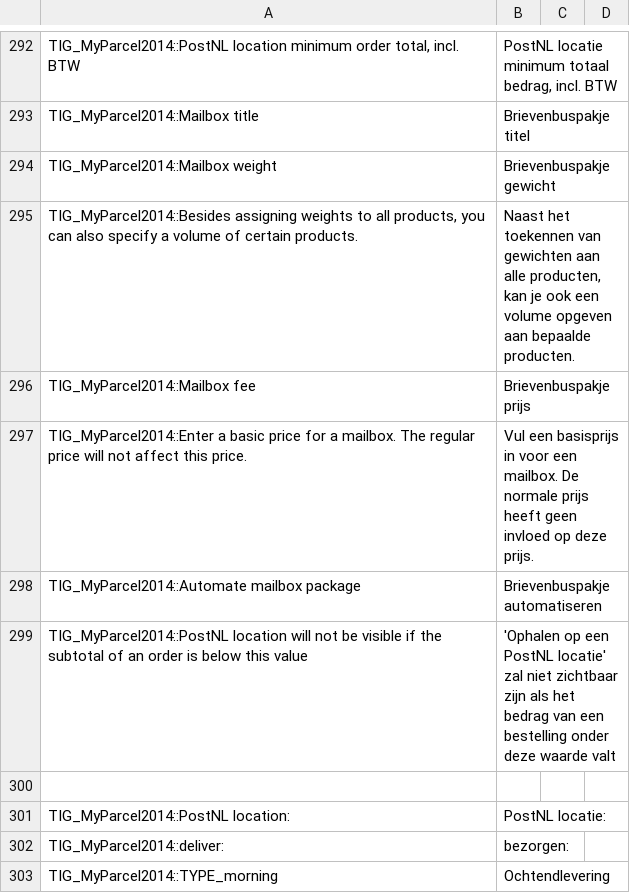
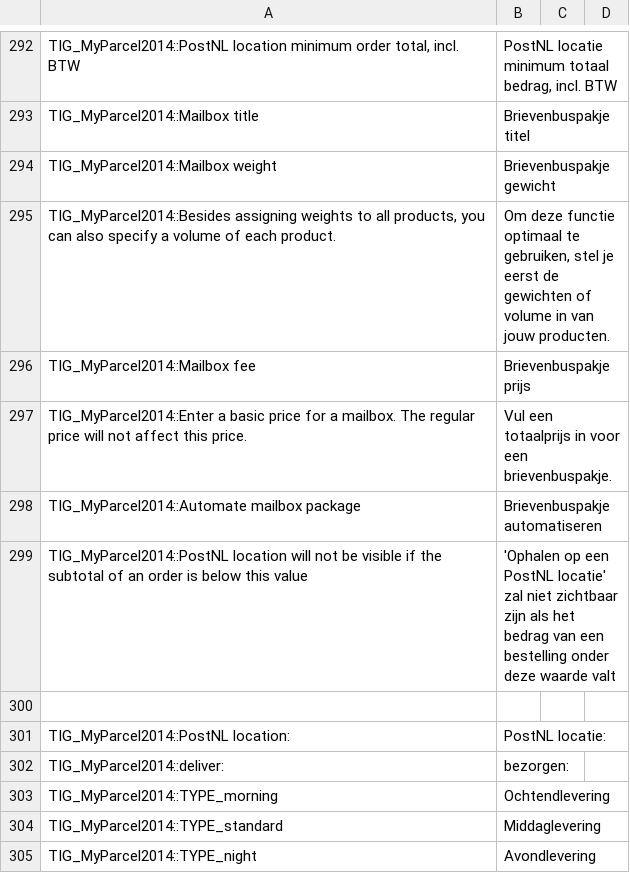
Before and after one commit to myparcelnl/magento1-End-of-life, a CSV file: app/locale/nl_NL/TIG_MyParcel2014.csv, drawn as a sheet; only a part is shown, gaps mark what is left out; the shorter side is filled out with more unchanged rows.

Commit message:
Typo

```diff
--- a/app/locale/nl_NL/TIG_MyParcel2014.csv
+++ b/app/locale/nl_NL/TIG_MyParcel2014.csv
@@ -294,5 +294,5 @@ TIG_MyParcel2014::Mailbox title,Brievenbuspakje titel
 TIG_MyParcel2014::Mailbox weight,Brievenbuspakje gewicht
-"TIG_MyParcel2014::Besides assigning weights to all products, you can also specify a volume of certain products.","Naast het toekennen van gewichten aan alle producten, kan je ook een volume opgeven aan bepaalde producten."
+"TIG_MyParcel2014::Besides assigning weights to all products, you can also specify a volume of each product.","Om deze functie optimaal te gebruiken, stel je eerst de gewichten of volume in van jouw producten."
 TIG_MyParcel2014::Mailbox fee,Brievenbuspakje prijs
-TIG_MyParcel2014::Enter a basic price for a mailbox. The regular price will not affect this price.,Vul een basisprijs in voor een mailbox. De normale prijs heeft geen invloed op deze prijs.
+TIG_MyParcel2014::Enter a basic price for a mailbox. The regular price will not affect this price.,Vul een totaalprijs in voor een brievenbuspakje.
 TIG_MyParcel2014::Automate mailbox package,Brievenbuspakje automatiseren
```
Also changed, not shown: 1 other file.
